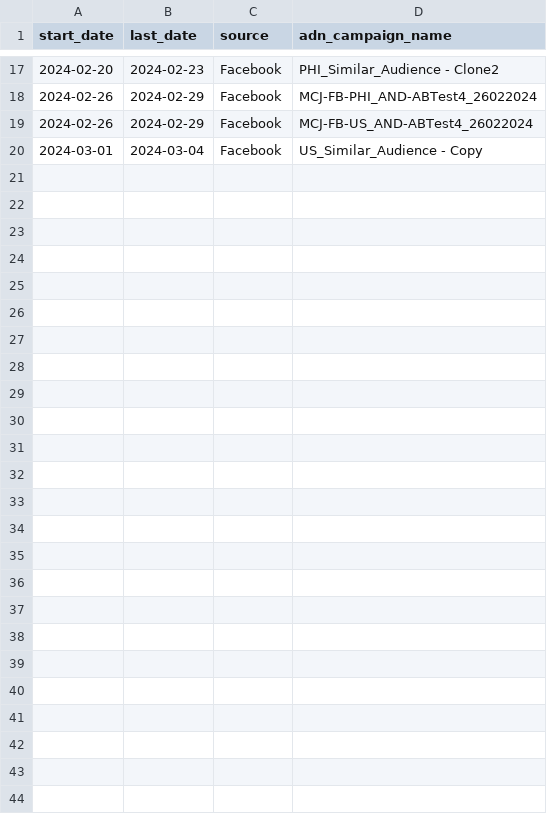
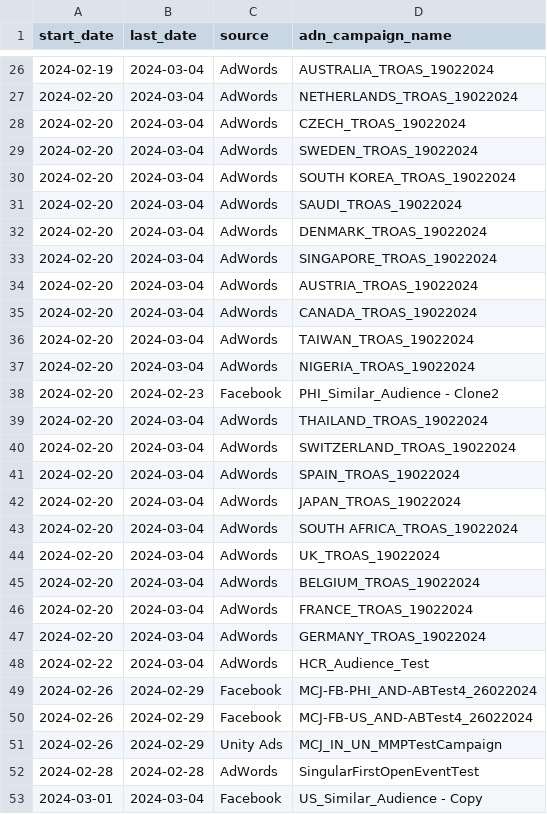
Before and after one commit to BerkSilevel/MC_Jump_Campaign_Timeline, a CSV file: uploaded_data.csv, drawn as a sheet; only a part is shown, gaps mark what is left out; the diff covers the shown part only; the diff names each change by its address in the sheet, - before the commit and + after, or states it on an @@ line.

Commit message:
uploaded_data changed

```diff
--- a/uploaded_data.csv
+++ b/uploaded_data.csv
+row 26: 2024-02-19 | 2024-03-04 | AdWords | AUSTRALIA_TROAS_19022024
+row 27: 2024-02-20 | 2024-03-04 | AdWords | NETHERLANDS_TROAS_19022024
+row 28: 2024-02-20 | 2024-03-04 | AdWords | CZECH_TROAS_19022024
+row 29: 2024-02-20 | 2024-03-04 | AdWords | SWEDEN_TROAS_19022024
+row 30: 2024-02-20 | 2024-03-04 | AdWords | SOUTH KOREA_TROAS_19022024
+row 31: 2024-02-20 | 2024-03-04 | AdWords | SAUDI_TROAS_19022024
+row 32: 2024-02-20 | 2024-03-04 | AdWords | DENMARK_TROAS_19022024
+row 33: 2024-02-20 | 2024-03-04 | AdWords | SINGAPORE_TROAS_19022024
+row 34: 2024-02-20 | 2024-03-04 | AdWords | AUSTRIA_TROAS_19022024
+row 35: 2024-02-20 | 2024-03-04 | AdWords | CANADA_TROAS_19022024
+row 36: 2024-02-20 | 2024-03-04 | AdWords | TAIWAN_TROAS_19022024
+row 37: 2024-02-20 | 2024-03-04 | AdWords | NIGERIA_TROAS_19022024
+row 39: 2024-02-20 | 2024-03-04 | AdWords | THAILAND_TROAS_19022024
+row 40: 2024-02-20 | 2024-03-04 | AdWords | SWITZERLAND_TROAS_19022024
+row 41: 2024-02-20 | 2024-03-04 | AdWords | SPAIN_TROAS_19022024
+row 42: 2024-02-20 | 2024-03-04 | AdWords | JAPAN_TROAS_19022024
+row 43: 2024-02-20 | 2024-03-04 | AdWords | SOUTH AFRICA_TROAS_19022024
+row 44: 2024-02-20 | 2024-03-04 | AdWords | UK_TROAS_19022024
+row 45: 2024-02-20 | 2024-03-04 | AdWords | BELGIUM_TROAS_19022024
+row 46: 2024-02-20 | 2024-03-04 | AdWords | FRANCE_TROAS_19022024
+row 47: 2024-02-20 | 2024-03-04 | AdWords | GERMANY_TROAS_19022024
+row 48: 2024-02-22 | 2024-03-04 | AdWords | HCR_Audience_Test
+row 51: 2024-02-26 | 2024-02-29 | Unity Ads | MCJ_IN_UN_MMPTestCampaign
+row 52: 2024-02-28 | 2024-02-28 | AdWords | SingularFirstOpenEventTest
```
Also changed, not shown: 9 added rows and 2 moved rows elsewhere in this file.
